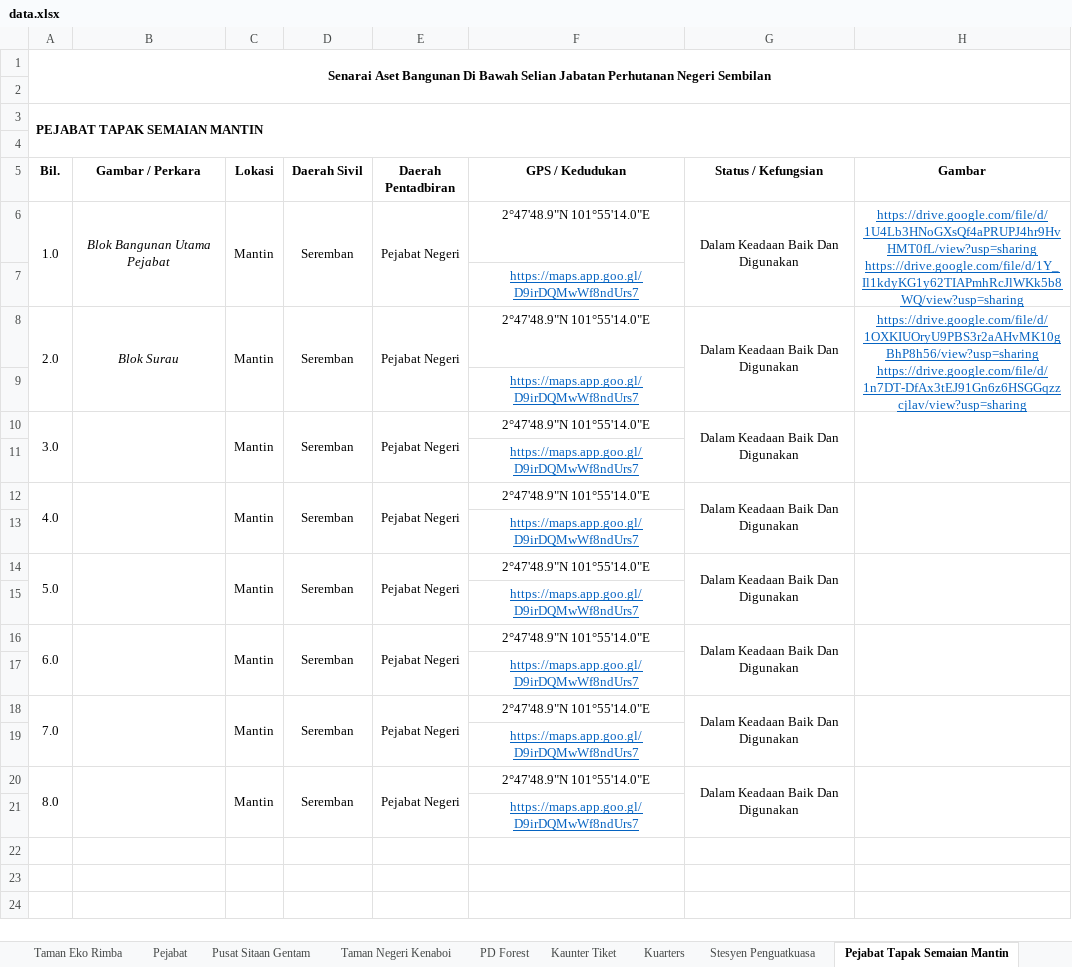
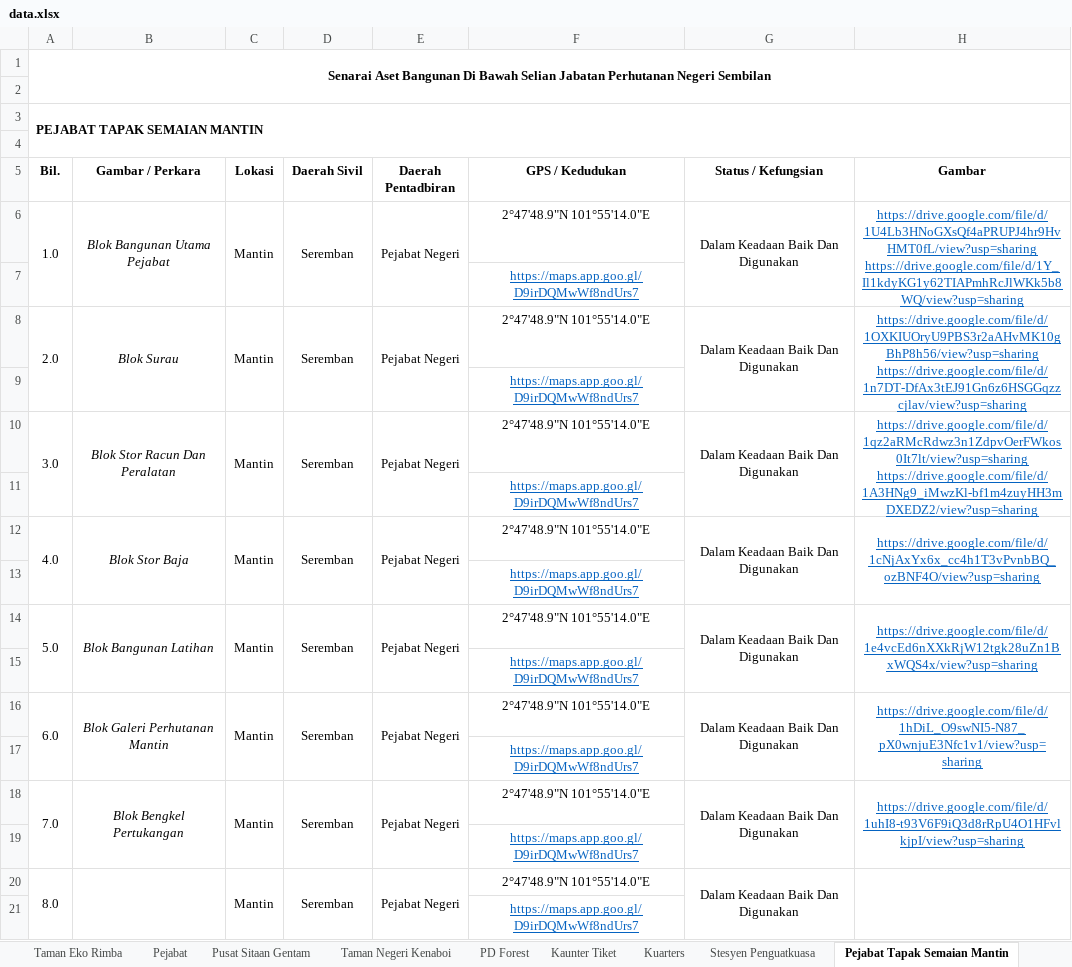
Before and after one commit to mohamadizwan-wq/Dashboard-Bangunan-JPNNS, an Excel workbook: data.xlsx, sheet Pejabat Tapak Semaian Mantin, drawn as a sheet; values as stored, in another font and other column widths than the file's, no borders; ↵ is a line break in a cell; the diff names each change by its address in the sheet, - before the commit and + after, or states it on an @@ line.

Commit message:
Add files via upload

```diff
--- a/data.xlsx (sheet Pejabat Tapak Semaian Mantin)
+++ b/data.xlsx (sheet Pejabat Tapak Semaian Mantin)
-B10 (Gambar / Perkara): (empty)
+B10 (Gambar / Perkara): Blok Stor Racun Dan Peralatan
-H10 (Gambar): (empty)
+H10 (Gambar): https://drive.google.com/file/d/1qz2aRMcRdwz3n1ZdpvOerFWkos0It7lt/view?usp=sharing ↵ https://drive.google.com/file/d/1A3HNg9_iMwzKl-bf1m4zuyHH3mDXEDZ2/view?usp=sharing
-B12 (Gambar / Perkara): (empty)
+B12 (Gambar / Perkara): Blok Stor Baja
-H12 (Gambar): (empty)
+H12 (Gambar): https://drive.google.com/file/d/1cNjAxYx6x_cc4h1T3vPvnbBQ_ozBNF4O/view?usp=sharing
-B14 (Gambar / Perkara): (empty)
+B14 (Gambar / Perkara): Blok Bangunan Latihan
-H14 (Gambar): (empty)
+H14 (Gambar): https://drive.google.com/file/d/1e4vcEd6nXXkRjW12tgk28uZn1BxWQS4x/view?usp=sharing
-B16 (Gambar / Perkara): (empty)
+B16 (Gambar / Perkara): Blok Galeri Perhutanan Mantin
-H16 (Gambar): (empty)
+H16 (Gambar): https://drive.google.com/file/d/1hDiL_O9swNI5-N87_pX0wnjuE3Nfc1v1/view?usp=sharing
-B18 (Gambar / Perkara): (empty)
+B18 (Gambar / Perkara): Blok Bengkel Pertukangan
-H18 (Gambar): (empty)
+H18 (Gambar): https://drive.google.com/file/d/1uhI8-t93V6F9iQ3d8rRpU4O1HFvlkjpI/view?usp=sharing
```
